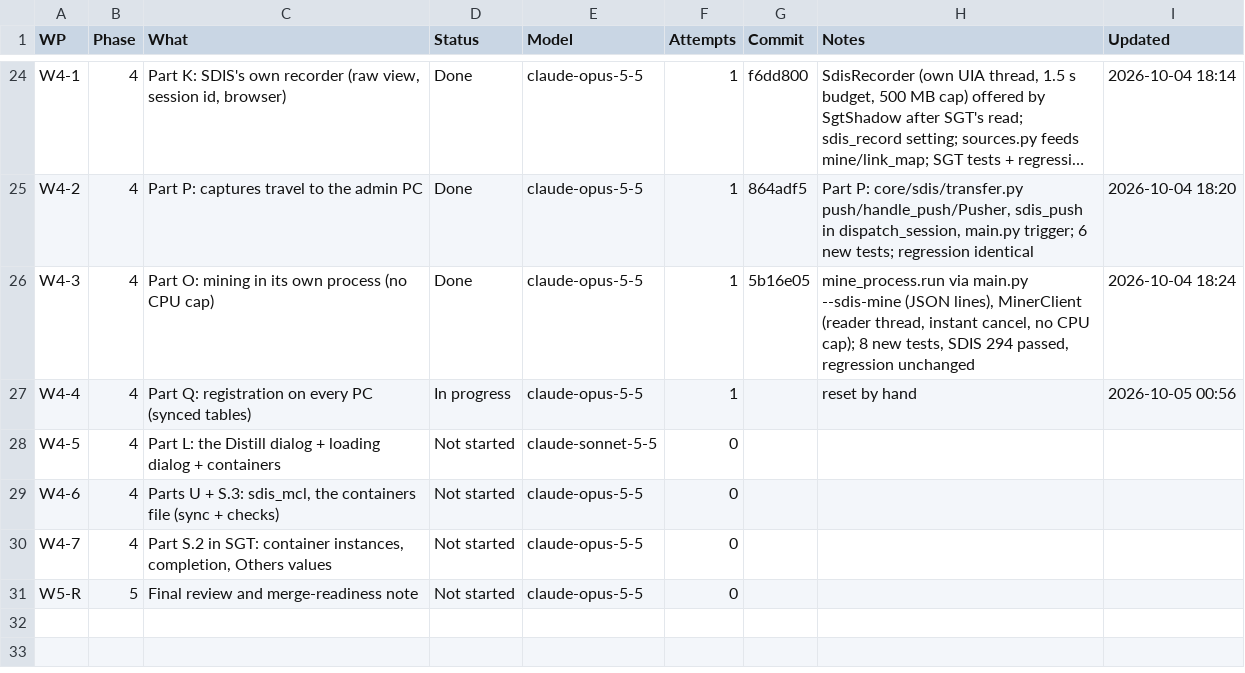
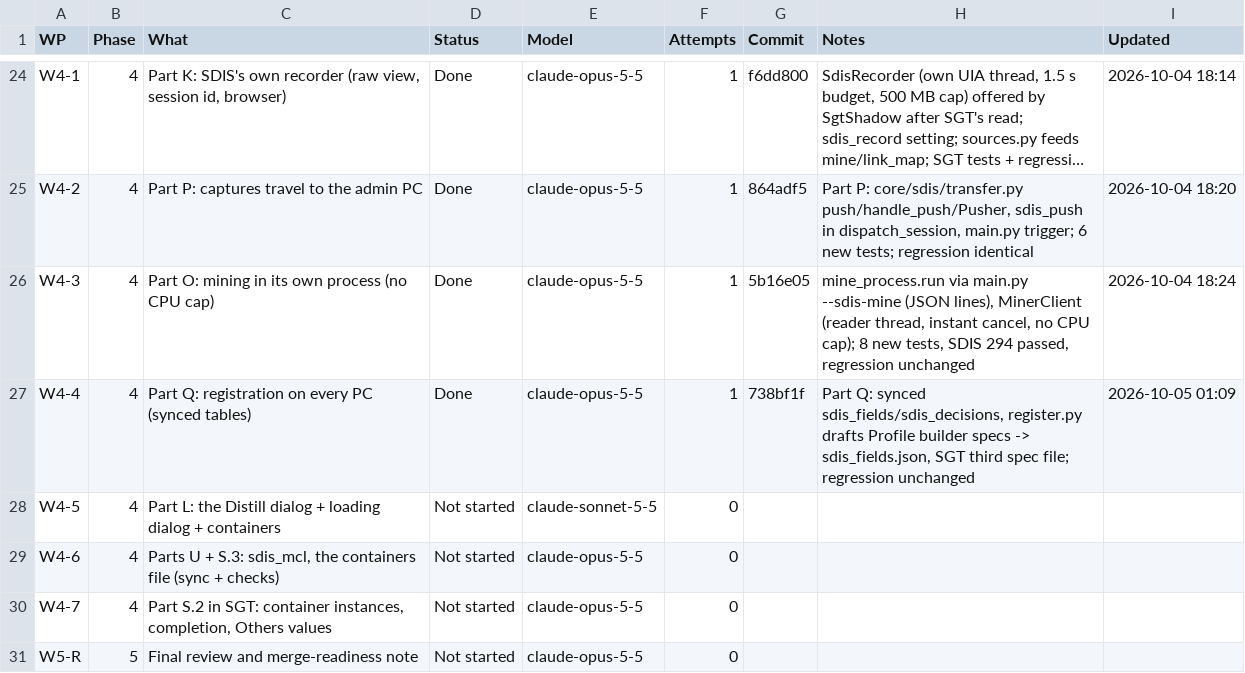
Before and after one commit to NexCardel/Project_Sera, a CSV file: docs/sdis/sdis-status.csv, drawn as a sheet; only a part is shown, gaps mark what is left out; long unchanged cells end in ….

```diff
--- a/docs/sdis/sdis-status.csv
+++ b/docs/sdis/sdis-status.csv
@@ -26,3 +26,3 @@ W4-2,4,Part P: captures travel to the admin PC,Done,claude-opus-5-5,1,864adf5,"P
 W4-3,4,Part O: mining in its own process (no CPU cap),Done,claude-opus-5-5,1,5b16e05,"mine_process.run via main.py --sdis-mine (JSON lines), MinerClient (reader thread, instant cancel, no CPU cap); 8 new tests, SDIS 294 passed, regression unchanged",2026-10-04 18:24
-W4-4,4,Part Q: registration on every PC (synced tables),In progress,claude-opus-5-5,1,,reset by hand,2026-10-05 00:56
+W4-4,4,Part Q: registration on every PC (synced tables),Done,claude-opus-5-5,1,738bf1f,"Part Q: synced sdis_fields/sdis_decisions, register.py drafts Profile builder specs -> sdis_fields.json, SGT third spec file; regression unchanged",2026-10-05 01:09
 W4-5,4,Part L: the Distill dialog + loading dialog + containers,Not started,claude-sonnet-5-5,0,,,
```
